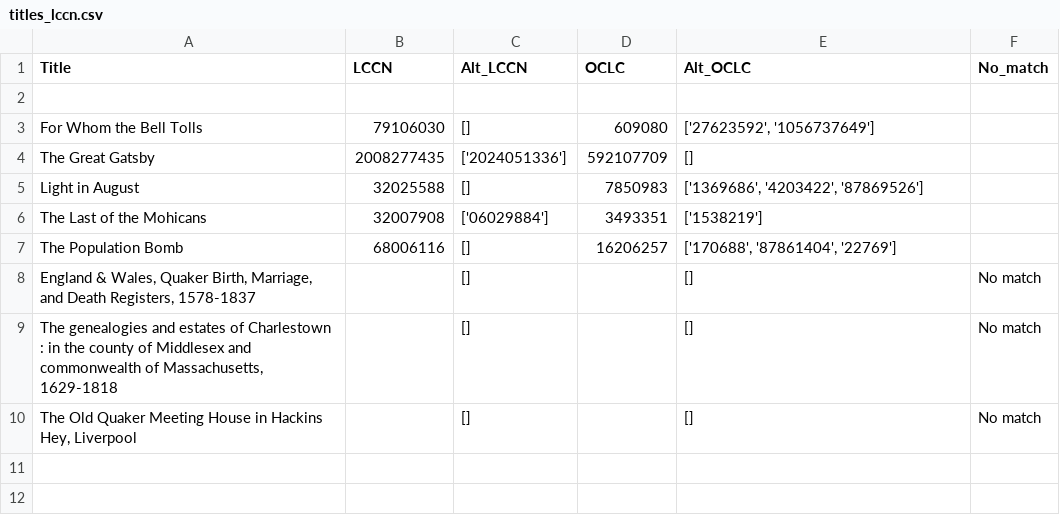
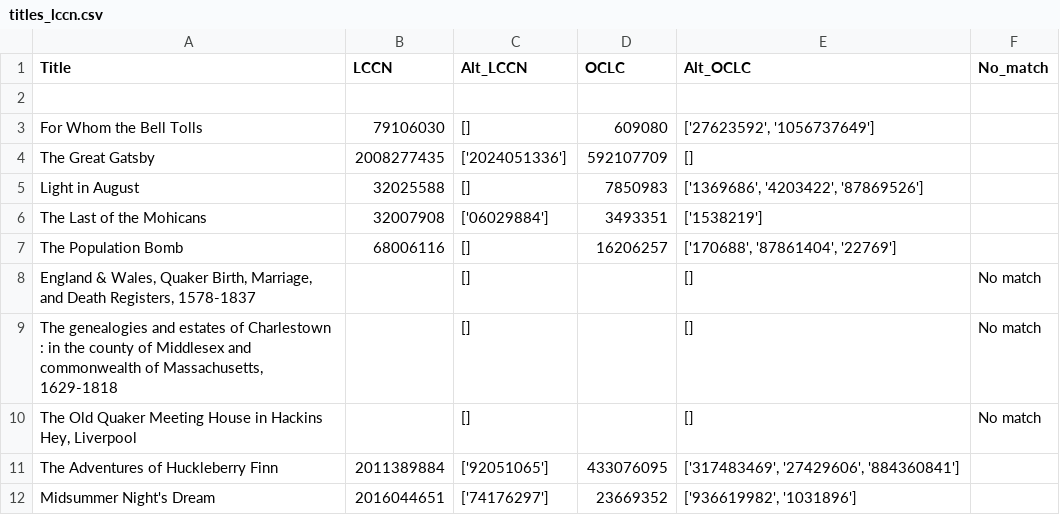
Before and after one commit to millerbrook/lod_lccn_script, a CSV file: data/titles_lccn.csv, drawn as a sheet; the diff names each change by its address in the sheet, - before the commit and + after, or states it on an @@ line.

```diff
--- a/data/titles_lccn.csv
+++ b/data/titles_lccn.csv
+row 11: The Adventures of Huckleberry Finn | 2011389884 | ['92051065'] | 433076095 | ['317483469', '27429606', '884360841']
+row 12: Midsummer Night's Dream | 2016044651 | ['74176297'] | 23669352 | ['936619982', '1031896']
```
Also changed, not shown: 1 other file.
